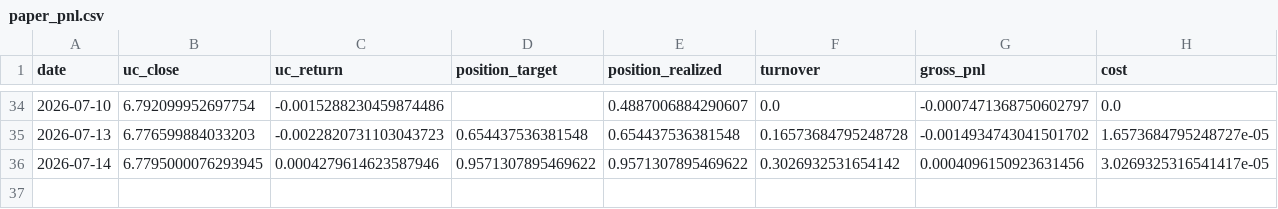
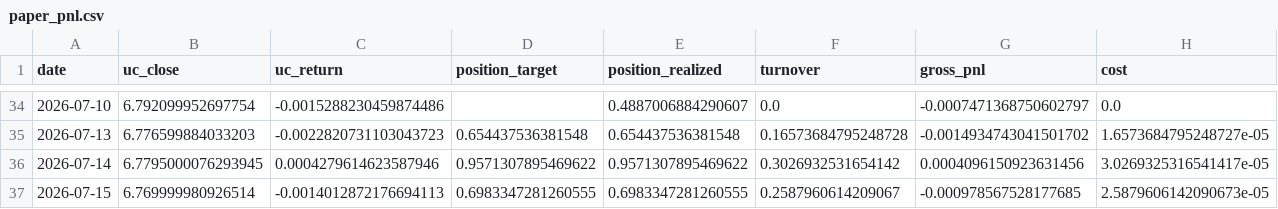
Before and after one commit to Allanli1011/uc-trading, a CSV file: signals/paper_pnl.csv, drawn as a sheet; only a part is shown, gaps mark what is left out; rows hold the shown columns only; the diff names each change by its address in the sheet, - before the commit and + after, or states it on an @@ line.

```diff
--- a/signals/paper_pnl.csv
+++ b/signals/paper_pnl.csv
+row 37: 2026-07-15 | 6.769999980926514 | -0.0014012872176694113 | 0.6983347281260555 | 0.6983347281260555 | 0.2587960614209067 | -0.000978567528177685 | 2.5879606142090673e-05
```
Also changed, not shown: signals/history.csv, 4 other files.
